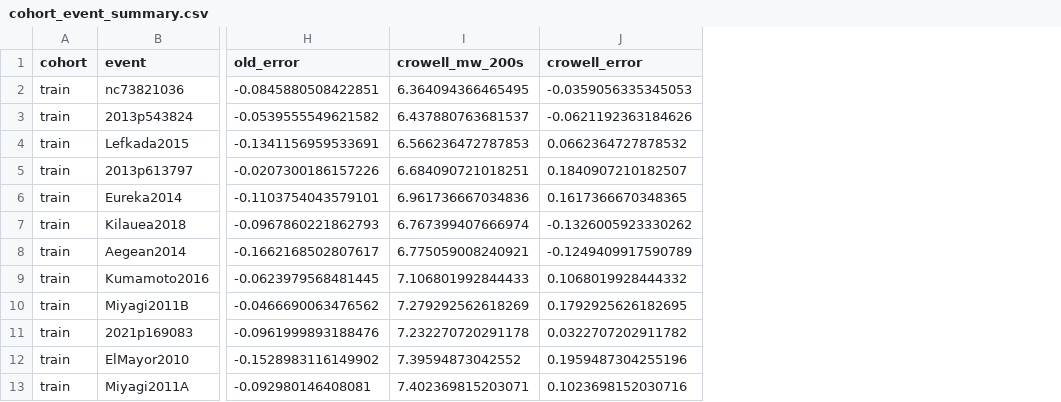
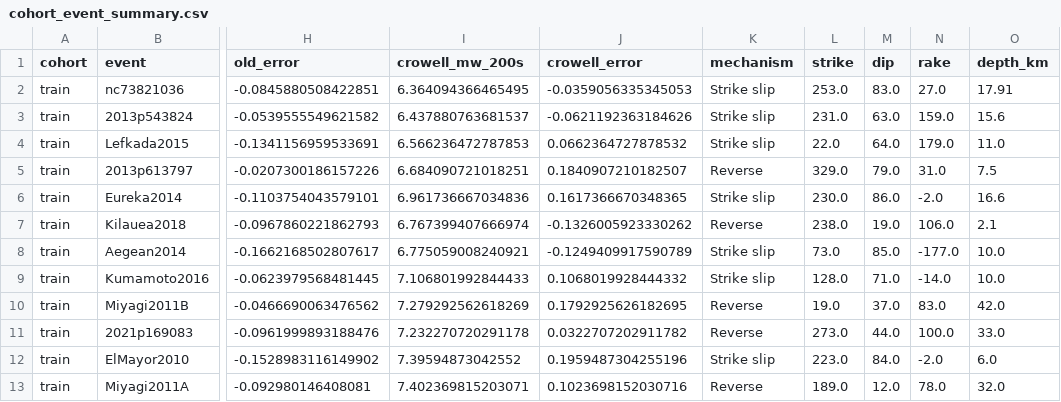
Before and after one commit to floating0516/PINN, a CSV file: docs/results/phase39-causal-released-moment/analysis/cohort_event_summary.csv, drawn as a sheet; only a part is shown, gaps mark what is left out; the diff names each change by its address in the sheet, - before the commit and + after, or states it on an @@ line.

```diff
--- a/docs/results/phase39-causal-released-moment/analysis/cohort_event_summary.csv
+++ b/docs/results/phase39-causal-released-moment/analysis/cohort_event_summary.csv
+column K (mechanism), rows 2-13: Strike slip | Strike slip | Strike slip | Reverse | Strike slip | Reverse | Strike slip | Strike slip | Reverse | Reverse | Strike slip | Reverse
+column L (strike), rows 2-13: 253.0 | 231.0 | 22.0 | 329.0 | 230.0 | 238.0 | 73.0 | 128.0 | 19.0 | 273.0 | 223.0 | 189.0
+column M (dip), rows 2-13: 83.0 | 63.0 | 64.0 | 79.0 | 86.0 | 19.0 | 85.0 | 71.0 | 37.0 | 44.0 | 84.0 | 12.0
+column N (rake), rows 2-13: 27.0 | 159.0 | 179.0 | 31.0 | -2.0 | 106.0 | -177.0 | -14.0 | 83.0 | 100.0 | -2.0 | 78.0
+column O (depth_km), rows 2-13: 17.91 | 15.6 | 11.0 | 7.5 | 16.6 | 2.1 | 10.0 | 10.0 | 42.0 | 33.0 | 6.0 | 32.0
```
Also changed, not shown: 6 other files.
